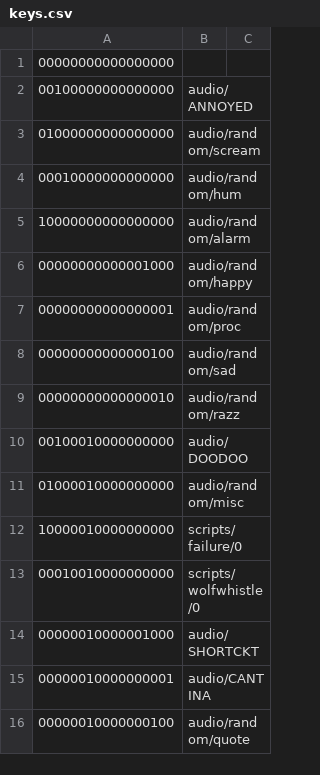
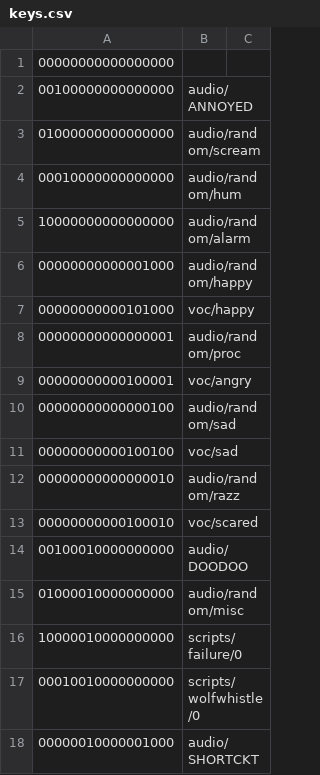
Before and after one commit to dpoulson/r2_control, a CSV file: controllers/ps3/keys.csv, drawn as a sheet; only a part is shown; the shorter side is filled out with more unchanged rows.

Commit message:
Fixed some issues with Vocalizer and added keybindings for ps3 controller. Removed defunct config directory

```diff
--- a/controllers/ps3/keys.csv
+++ b/controllers/ps3/keys.csv
@@ -6,5 +6,9 @@
 "00000000000001000",audio/random/happy,
+"00000000000101000",voc/happy,
 "00000000000000001",audio/random/proc,
+"00000000000100001",voc/angry,
 "00000000000000100",audio/random/sad,
+"00000000000100100",voc/sad,
 "00000000000000010",audio/random/razz,
+"00000000000100010",voc/scared,
 "00100010000000000",audio/DOODOO,
```
Also changed, not shown: 3 other files.
